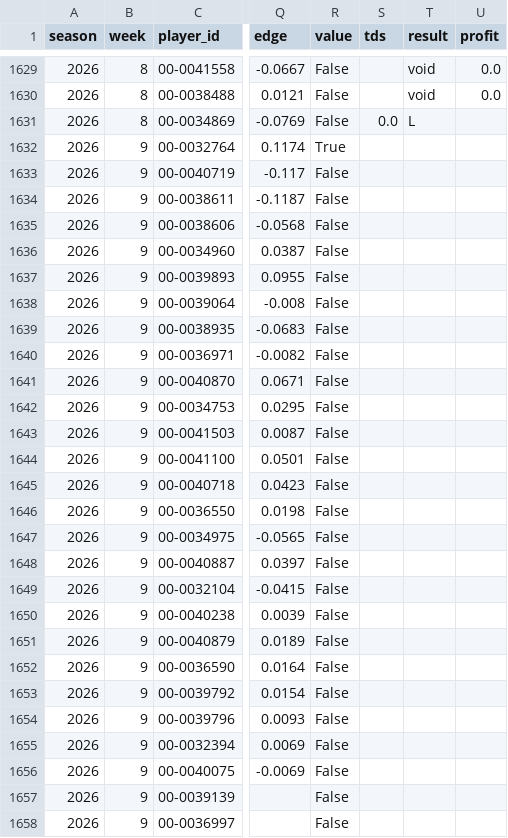
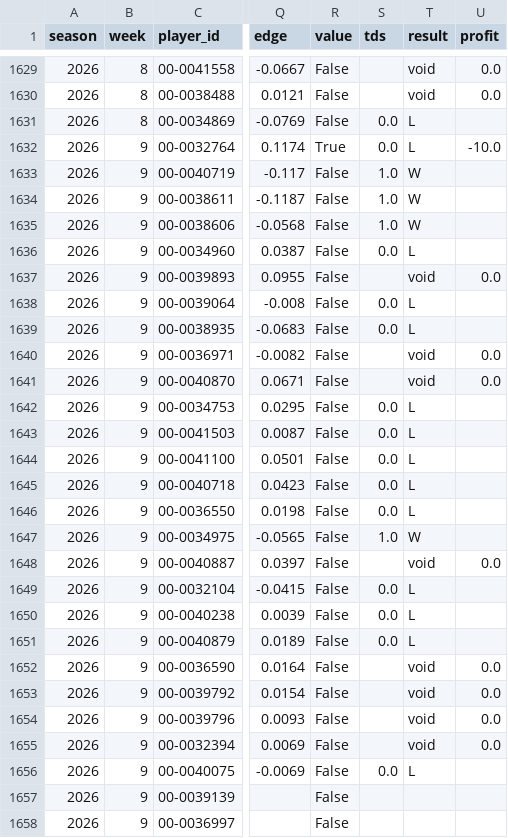
Before and after one commit to ant56-arch/ant56-arch.github.io, a CSV file: nfl-cfb/data/tracking/td_props_log.csv, drawn as a sheet; only a part is shown, gaps mark what is left out; the diff covers the shown part only; the diff names each change by its address in the sheet, - before the commit and + after, or states it on an @@ line.

```diff
--- a/nfl-cfb/data/tracking/td_props_log.csv
+++ b/nfl-cfb/data/tracking/td_props_log.csv
-S1632 (tds): (empty)
+S1632 (tds): 0.0
-T1632 (result): (empty)
+T1632 (result): L
-U1632 (profit): (empty)
+U1632 (profit): -10.0
-S1633:S1635 (tds): (empty)
+S1633:S1635 (tds): 1.0
-T1633:T1635 (result): (empty)
+T1633:T1635 (result): W
-S1636 (tds): (empty)
+S1636 (tds): 0.0
-T1636 (result): (empty)
+T1636 (result): L
-T1637 (result): (empty)
+T1637 (result): void
-U1637 (profit): (empty)
+U1637 (profit): 0.0
-S1638:S1639 (tds): (empty)
+S1638:S1639 (tds): 0.0
-T1638:T1639 (result): (empty)
+T1638:T1639 (result): L
-T1640:T1641 (result): (empty)
+T1640:T1641 (result): void
-U1640:U1641 (profit): (empty)
+U1640:U1641 (profit): 0.0
-S1642:S1646 (tds): (empty)
+S1642:S1646 (tds): 0.0
-T1642:T1646 (result): (empty)
+T1642:T1646 (result): L
-S1647 (tds): (empty)
+S1647 (tds): 1.0
-T1647 (result): (empty)
+T1647 (result): W
-T1648 (result): (empty)
+T1648 (result): void
-U1648 (profit): (empty)
+U1648 (profit): 0.0
-S1649:S1651 (tds): (empty)
+S1649:S1651 (tds): 0.0
-T1649:T1651 (result): (empty)
+T1649:T1651 (result): L
-T1652:T1655 (result): (empty)
+T1652:T1655 (result): void
-U1652:U1655 (profit): (empty)
+U1652:U1655 (profit): 0.0
-S1656 (tds): (empty)
+S1656 (tds): 0.0
-T1656 (result): (empty)
+T1656 (result): L
```
Also changed, not shown: 1 added row elsewhere in this file, nfl-cfb/data/tracking/cfb_predictions_log.csv, nfl-cfb/data/tracking/cfb_ratings_log.csv, 6 other files.
